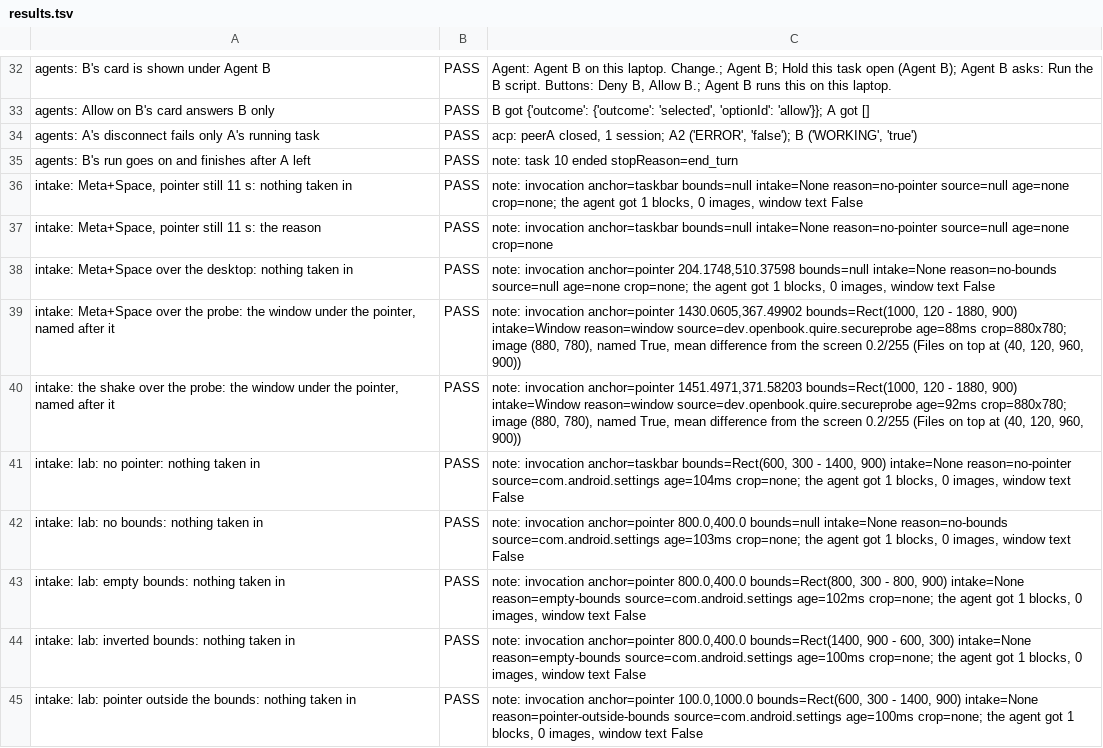
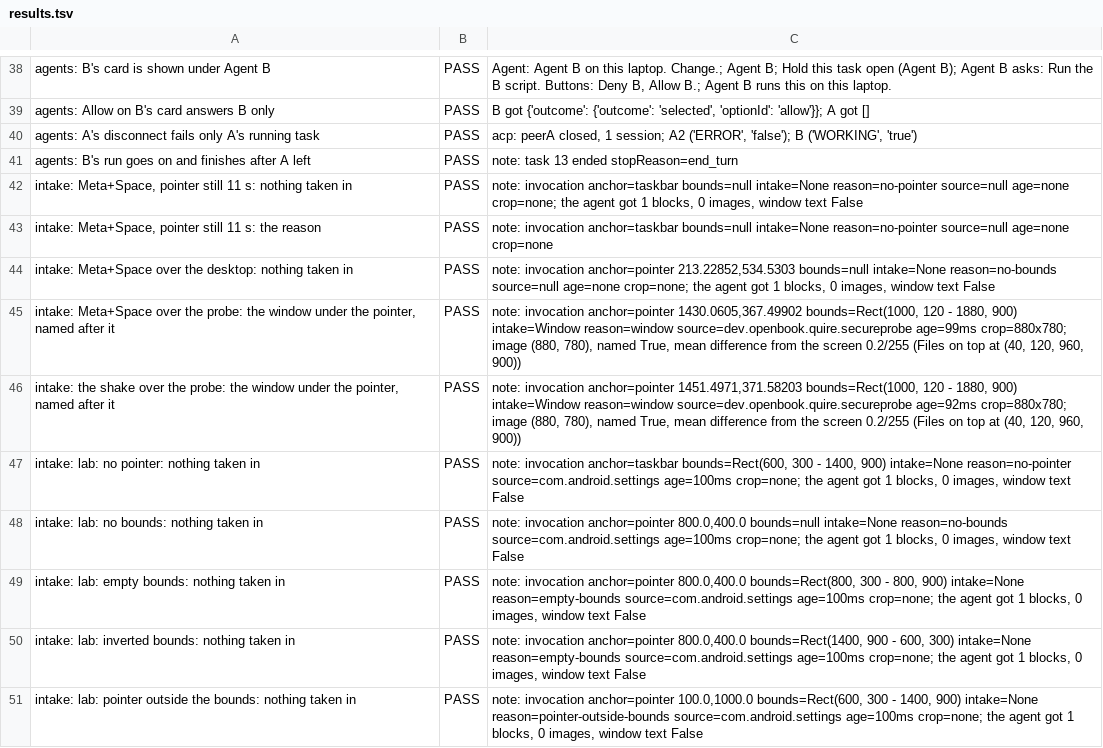
Before and after one commit to Mhsbrian/OpenBook, a TSV file: evidence/2026-10-19-quire-q5-safety/cf/results.tsv, drawn as a sheet; only a part is shown, gaps mark what is left out; the diff covers the shown part only.

```diff
--- a/evidence/2026-10-19-quire-q5-safety/cf/results.tsv
+++ b/evidence/2026-10-19-quire-q5-safety/cf/results.tsv
@@ -34,11 +40,11 @@ agents: Allow on B's card answers B only	PASS	B got {'outcome': {'outcome': 'sel
 agents: A's disconnect fails only A's running task	PASS	acp: peerA closed, 1 session; A2 ('ERROR', 'false'); B ('WORKING', 'true')
-agents: B's run goes on and finishes after A left	PASS	note: task 10 ended stopReason=end_turn
+agents: B's run goes on and finishes after A left	PASS	note: task 13 ended stopReason=end_turn
 intake: Meta+Space, pointer still 11 s: nothing taken in	PASS	note: invocation anchor=taskbar bounds=null intake=None reason=no-pointer source=null age=none crop=none; the agent got 1 blocks, 0 images, window text False
 intake: Meta+Space, pointer still 11 s: the reason	PASS	note: invocation anchor=taskbar bounds=null intake=None reason=no-pointer source=null age=none crop=none
-intake: Meta+Space over the desktop: nothing taken in	PASS	note: invocation anchor=pointer 204.1748,510.37598 bounds=null intake=None reason=no-bounds source=null age=none crop=none; the agent got 1 blocks, 0 images, window text False
-intake: Meta+Space over the probe: the window under the pointer, named after it	PASS	note: invocation anchor=pointer 1430.0605,367.49902 bounds=Rect(1000, 120 - 1880, 900) intake=Window reason=window source=dev.openbook.quire.secureprobe age=88ms crop=880x780; image (880, 780), named True, mean difference from the screen 0.2/255 (Files on top at (40, 120, 960, 900))
+intake: Meta+Space over the desktop: nothing taken in	PASS	note: invocation anchor=pointer 213.22852,534.5303 bounds=null intake=None reason=no-bounds source=null age=none crop=none; the agent got 1 blocks, 0 images, window text False
+intake: Meta+Space over the probe: the window under the pointer, named after it	PASS	note: invocation anchor=pointer 1430.0605,367.49902 bounds=Rect(1000, 120 - 1880, 900) intake=Window reason=window source=dev.openbook.quire.secureprobe age=99ms crop=880x780; image (880, 780), named True, mean difference from the screen 0.2/255 (Files on top at (40, 120, 960, 900))
 intake: the shake over the probe: the window under the pointer, named after it	PASS	note: invocation anchor=pointer 1451.4971,371.58203 bounds=Rect(1000, 120 - 1880, 900) intake=Window reason=window source=dev.openbook.quire.secureprobe age=92ms crop=880x780; image (880, 780), named True, mean difference from the screen 0.2/255 (Files on top at (40, 120, 960, 900))
-intake: lab: no pointer: nothing taken in	PASS	note: invocation anchor=taskbar bounds=Rect(600, 300 - 1400, 900) intake=None reason=no-pointer source=com.android.settings age=104ms crop=none; the agent got 1 blocks, 0 images, window text False
-intake: lab: no bounds: nothing taken in	PASS	note: invocation anchor=pointer 800.0,400.0 bounds=null intake=None reason=no-bounds source=com.android.settings age=103ms crop=none; the agent got 1 blocks, 0 images, window text False
-intake: lab: empty bounds: nothing taken in	PASS	note: invocation anchor=pointer 800.0,400.0 bounds=Rect(800, 300 - 800, 900) intake=None reason=empty-bounds source=com.android.settings age=102ms crop=none; the agent got 1 blocks, 0 images, window text False
+intake: lab: no pointer: nothing taken in	PASS	note: invocation anchor=taskbar bounds=Rect(600, 300 - 1400, 900) intake=None reason=no-pointer source=com.android.settings age=100ms crop=none; the agent got 1 blocks, 0 images, window text False
+intake: lab: no bounds: nothing taken in	PASS	note: invocation anchor=pointer 800.0,400.0 bounds=null intake=None reason=no-bounds source=com.android.settings age=100ms crop=none; the agent got 1 blocks, 0 images, window text False
+intake: lab: empty bounds: nothing taken in	PASS	note: invocation anchor=pointer 800.0,400.0 bounds=Rect(800, 300 - 800, 900) intake=None reason=empty-bounds source=com.android.settings age=100ms crop=none; the agent got 1 blocks, 0 images, window text False
 intake: lab: inverted bounds: nothing taken in	PASS	note: invocation anchor=pointer 800.0,400.0 bounds=Rect(1400, 900 - 600, 300) intake=None reason=empty-bounds source=com.android.settings age=100ms crop=none; the agent got 1 blocks, 0 images, window text False
```
Also changed, not shown: 6 added rows and 9 edited cells elsewhere in this file, evidence/2026-10-19-quire-q5-safety/atelier-still/results.tsv, 58 other files.
